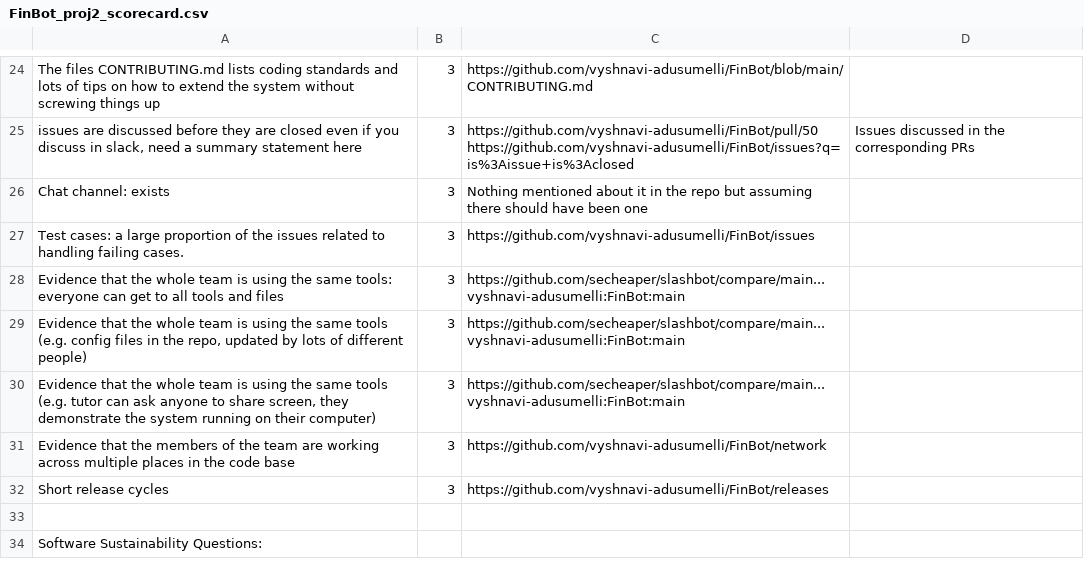
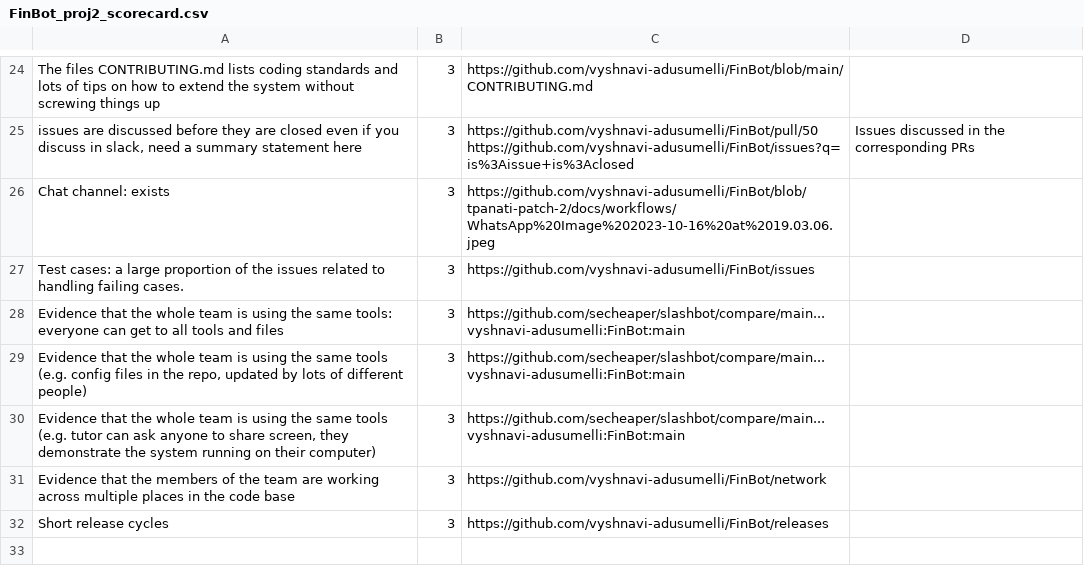
Before and after one commit to vyshnavi-adusumelli/FinBot, a CSV file: proj/FinBot_proj2_scorecard.csv, drawn as a sheet; only a part is shown, gaps mark what is left out; the shorter side is filled out with more unchanged rows; the diff names each change by its address in the sheet, - before the commit and + after, or states it on an @@ line.

Commit message:
docs: Update FinBot_proj2_scorecard.csv

```diff
--- a/proj/FinBot_proj2_scorecard.csv
+++ b/proj/FinBot_proj2_scorecard.csv
-C26: Nothing mentioned about it in the repo but assuming there should have been one
+C26: https://github.com/vyshnavi-adusumelli/FinBot/blob/tpanati-patch-2/docs/workflows/WhatsApp%20Image%202023-10-16%20at%2019.03.06.jpeg
```
